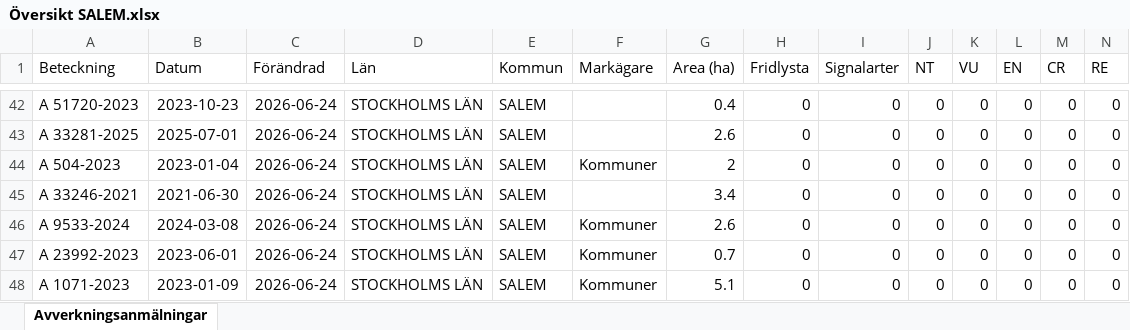
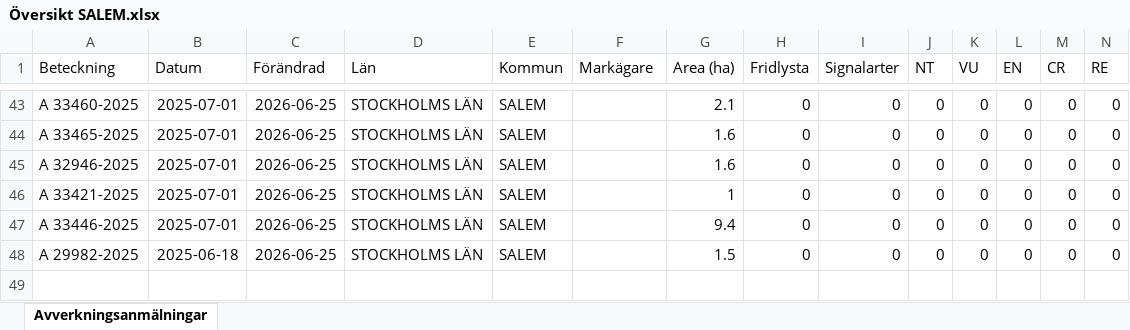
Before and after one commit to klasma/Logging_0128, an Excel workbook: Översikt SALEM.xlsx, sheet Avverkningsanmälningar, drawn as a sheet; only a part is shown, gaps mark what is left out; values as stored, in another font and other column widths than the file's, no borders; removed rows and columns are numbered as before the commit, all else as after; rows hold the shown columns only; the diff covers the shown part only; the diff names each change by its address in the sheet, - before the commit and + after, or states it on an @@ line.

```diff
--- a/Översikt SALEM.xlsx (sheet Avverkningsanmälningar)
+++ b/Översikt SALEM.xlsx (sheet Avverkningsanmälningar)
-A43 (Beteckning): A 51720-2023
+A43 (Beteckning): A 33460-2025
-B43 (Datum): 2023-10-23
+B43 (Datum): 2025-07-01
-C43:C48 (Förändrad): 2026-06-24
+C43:C48 (Förändrad): 2026-06-25
-G43 (Area (ha)): 0.4
+G43 (Area (ha)): 2.1
-A44 (Beteckning): A 33281-2025
+A44 (Beteckning): A 33465-2025
-G44 (Area (ha)): 2.6
+G44 (Area (ha)): 1.6
-A45 (Beteckning): A 504-2023
+A45 (Beteckning): A 32946-2025
-B45 (Datum): 2023-01-04
+B45 (Datum): 2025-07-01
-F45 (Markägare): Kommuner
+F45 (Markägare): (empty)
-G45 (Area (ha)): 2
+G45 (Area (ha)): 1.6
-A46 (Beteckning): A 33246-2021
+A46 (Beteckning): A 33421-2025
-B46 (Datum): 2021-06-30
+B46 (Datum): 2025-07-01
-G46 (Area (ha)): 3.4
+G46 (Area (ha)): 1
-A47 (Beteckning): A 9533-2024
+A47 (Beteckning): A 33446-2025
-B47 (Datum): 2024-03-08
+B47 (Datum): 2025-07-01
-F47:F48 (Markägare): Kommuner
+F47:F48 (Markägare): (empty)
-G47 (Area (ha)): 2.6
+G47 (Area (ha)): 9.4
-A48 (Beteckning): A 23992-2023
+A48 (Beteckning): A 29982-2025
-B48 (Datum): 2023-06-01
+B48 (Datum): 2025-06-18
-G48 (Area (ha)): 0.7
+G48 (Area (ha)): 1.5
-row 48: A 1071-2023 | 2023-01-09 | 2026-06-24 | STOCKHOLMS LÄN | SALEM | Kommuner | 5.1 | 0 | 0 | 0 | 0 | 0 | 0 | 0
```
Also changed, not shown: 13 added rows, 12 removed rows and 49 edited cells elsewhere in this sheet, artfynd/A 2987-2023 artfynd.xlsx, artfynd/A 2990-2023 artfynd.xlsx, 52 other files.
